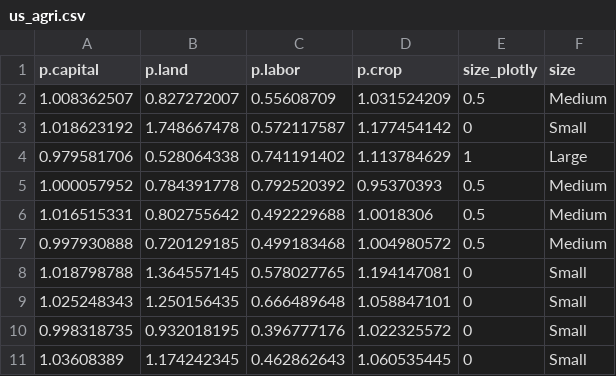
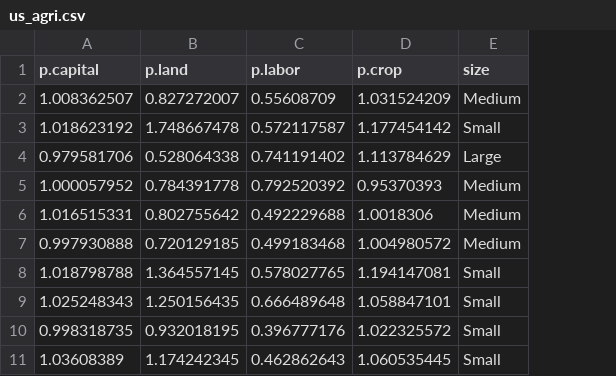
Before and after one commit to EdDataScienceEES/tutorial-sroles1, a CSV file: data/us_agri.csv, drawn as a sheet; only a part is shown; the diff names each change by its address in the sheet, - before the commit and + after, or states it on an @@ line.

Commit message:
Edit columns

```diff
--- a/data/us_agri.csv
+++ b/data/us_agri.csv
-column E (size_plotly), rows 2-11: 0.5 | 0 | 1 | 0.5 | 0.5 | 0.5 | 0 | 0 | 0 | 0
```
